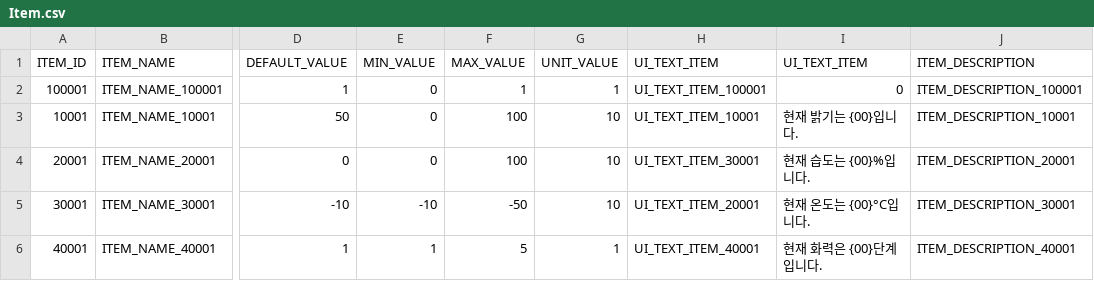
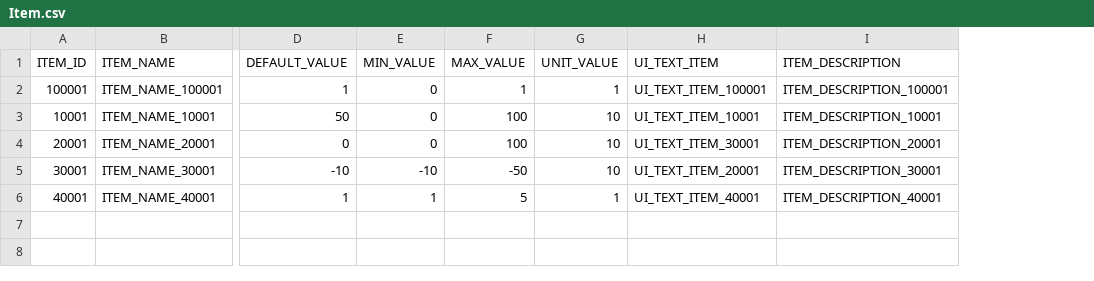
Before and after one commit to jaemoon23/Spontaneous_Slime, a CSV file: Assets/Resources/DataTable/Item.csv, drawn as a sheet; only a part is shown, gaps mark what is left out; the diff names each change by its address in the sheet, - before the commit and + after, or states it on an @@ line.

```diff
--- a/Assets/Resources/DataTable/Item.csv
+++ b/Assets/Resources/DataTable/Item.csv
-column I (UI_TEXT_ITEM), rows 2-6: 0 | 현재 밝기는 {00}입니다. | 현재 습도는 {00}%입니다. | 현재 온도는 {00}°C입니다. | 현재 화력은 {00}단계입니다.
```
Also changed, not shown: 9 other files.
